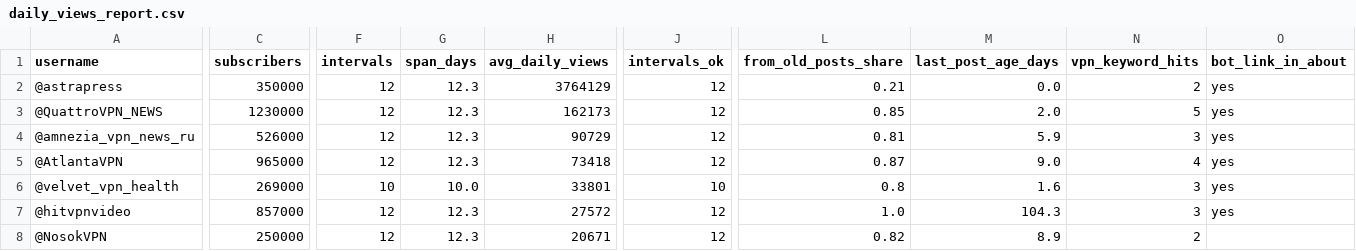
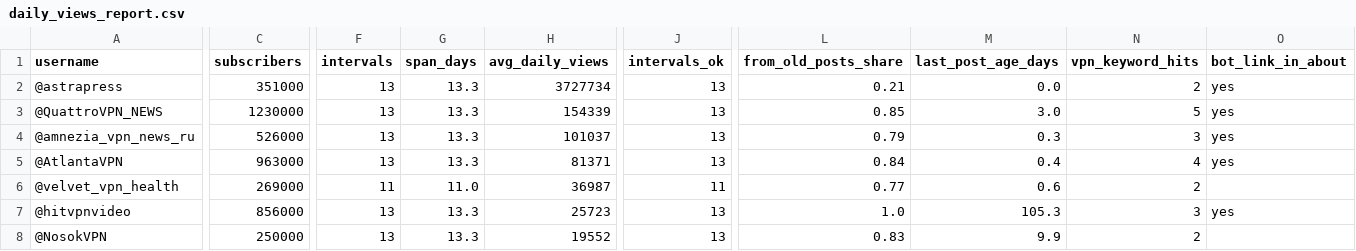
Before and after one commit to ghasan00000000-eng/data-snapshots, a CSV file: daily_views_report.csv, drawn as a sheet; only a part is shown, gaps mark what is left out; the diff covers the shown part only; the diff names each change by its address in the sheet, - before the commit and + after, or states it on an @@ line.

```diff
--- a/daily_views_report.csv
+++ b/daily_views_report.csv
-C2 (subscribers): 350000
+C2 (subscribers): 351000
-F2:F5 (intervals): 12
+F2:F5 (intervals): 13
-G2:G5 (span_days): 12.3
+G2:G5 (span_days): 13.3
-H2 (avg_daily_views): 3764129
+H2 (avg_daily_views): 3727734
-J2:J5 (intervals_ok): 12
+J2:J5 (intervals_ok): 13
-H3 (avg_daily_views): 162173
+H3 (avg_daily_views): 154339
-M3 (last_post_age_days): 2.0
+M3 (last_post_age_days): 3.0
-H4 (avg_daily_views): 90729
+H4 (avg_daily_views): 101037
-L4 (from_old_posts_share): 0.81
+L4 (from_old_posts_share): 0.79
-M4 (last_post_age_days): 5.9
+M4 (last_post_age_days): 0.3
-C5 (subscribers): 965000
+C5 (subscribers): 963000
-H5 (avg_daily_views): 73418
+H5 (avg_daily_views): 81371
-L5 (from_old_posts_share): 0.87
+L5 (from_old_posts_share): 0.84
-M5 (last_post_age_days): 9.0
+M5 (last_post_age_days): 0.4
-F6 (intervals): 10
+F6 (intervals): 11
-G6 (span_days): 10.0
+G6 (span_days): 11.0
-H6 (avg_daily_views): 33801
+H6 (avg_daily_views): 36987
-J6 (intervals_ok): 10
+J6 (intervals_ok): 11
-L6 (from_old_posts_share): 0.8
+L6 (from_old_posts_share): 0.77
-M6 (last_post_age_days): 1.6
+M6 (last_post_age_days): 0.6
-N6 (vpn_keyword_hits): 3
+N6 (vpn_keyword_hits): 2
-O6 (bot_link_in_about): yes
+O6 (bot_link_in_about): (empty)
-C7 (subscribers): 857000
+C7 (subscribers): 856000
-F7:F8 (intervals): 12
+F7:F8 (intervals): 13
-G7:G8 (span_days): 12.3
+G7:G8 (span_days): 13.3
-H7 (avg_daily_views): 27572
+H7 (avg_daily_views): 25723
-J7:J8 (intervals_ok): 12
+J7:J8 (intervals_ok): 13
-M7 (last_post_age_days): 104.3
+M7 (last_post_age_days): 105.3
-H8 (avg_daily_views): 20671
+H8 (avg_daily_views): 19552
-L8 (from_old_posts_share): 0.82
+L8 (from_old_posts_share): 0.83
-M8 (last_post_age_days): 8.9
+M8 (last_post_age_days): 9.9
```
Also changed, not shown: 24 edited cells elsewhere in this file, 1 other file.
